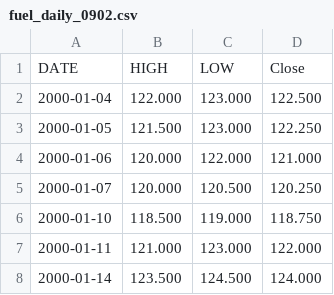
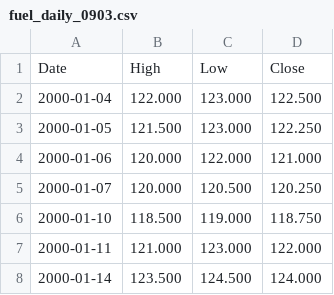
Before and after one commit to cyanidekhrist/lstmbtc, a CSV file: fuel_daily_0903.csv (was fuel_daily_0902.csv), drawn as a sheet; only a part is shown; removed rows and columns are numbered as before the commit, all else as after; the diff names each change by its address in the sheet, - before the commit and + after, or states it on an @@ line.

Commit message:
Update and rename fuel_daily_0902.csv to fuel_daily_0903.csv

```diff
--- a/fuel_daily_0902.csv
+++ b/fuel_daily_0903.csv
-row 1: DATE | HIGH | LOW | Close
+row 1: Date | High | Low | Close
```
